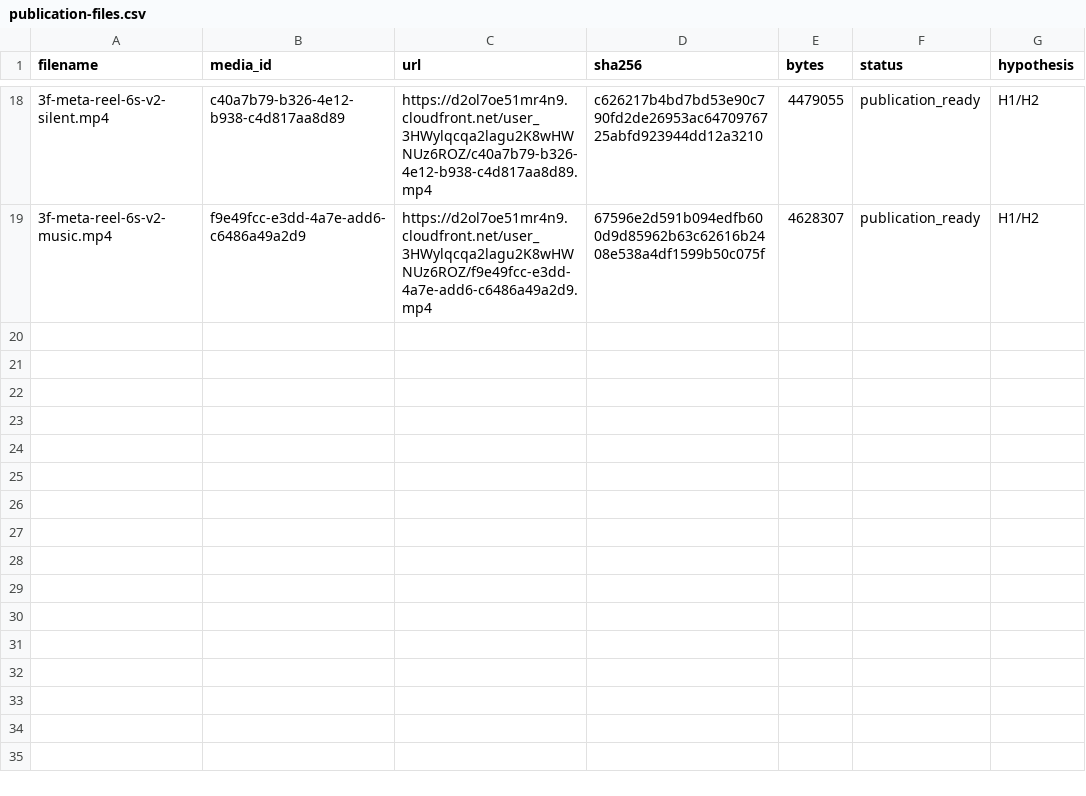
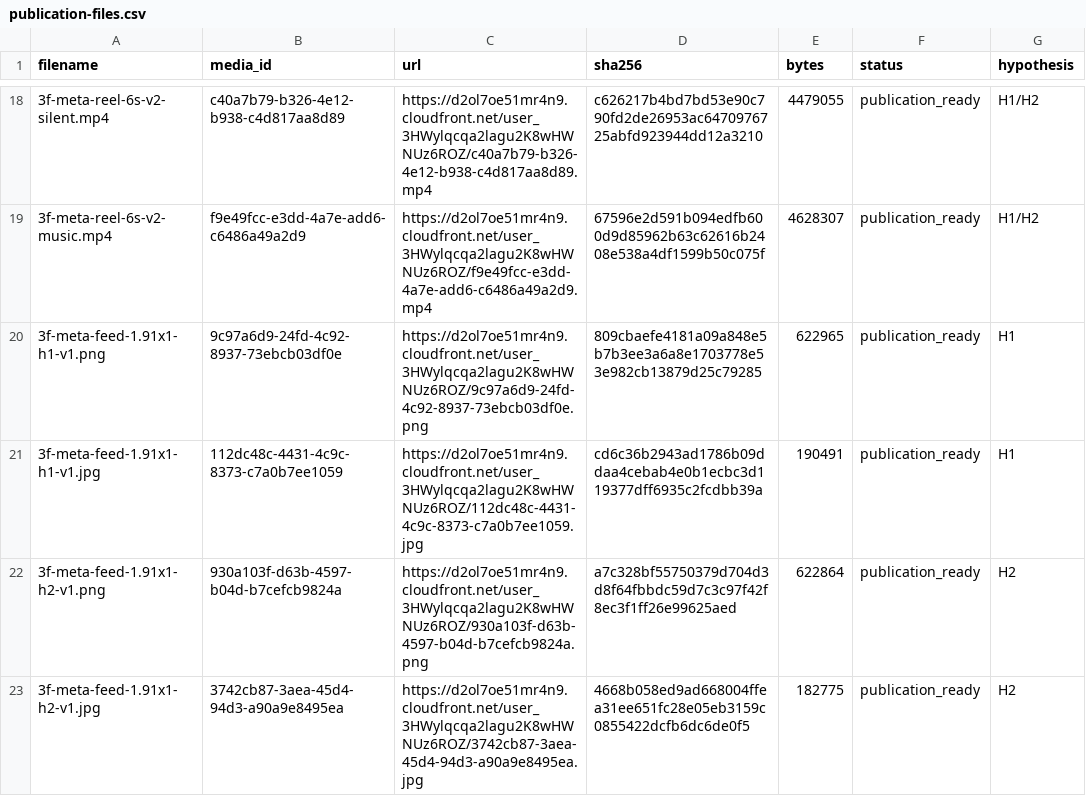
Before and after one commit to falkowskisiloe/Siloe---Social-Media---Reklama-, a CSV file: campaigns/2026-10-lozko-3-funkcyjne/publication-files.csv, drawn as a sheet; only a part is shown, gaps mark what is left out; the diff names each change by its address in the sheet, - before the commit and + after, or states it on an @@ line.

```diff
--- a/campaigns/2026-10-lozko-3-funkcyjne/publication-files.csv
+++ b/campaigns/2026-10-lozko-3-funkcyjne/publication-files.csv
+row 20: 3f-meta-feed-1.91x1-h1-v1.png | 9c97a6d9-24fd-4c92-8937-73ebcb03df0e | https://d2ol7oe51mr4n9.cloudfront.net/user_3HWylqcqa2lagu2K8wHWNUz6ROZ/9c97a6d9-24fd-4c92-8937-73ebcb03df0e.png | 809cbaefe4181a09a848e5b7b3ee3a6a8e1703778e53e982cb13879d25c79285 | 622965 | publication_ready | H1
+row 21: 3f-meta-feed-1.91x1-h1-v1.jpg | 112dc48c-4431-4c9c-8373-c7a0b7ee1059 | https://d2ol7oe51mr4n9.cloudfront.net/user_3HWylqcqa2lagu2K8wHWNUz6ROZ/112dc48c-4431-4c9c-8373-c7a0b7ee1059.jpg | cd6c36b2943ad1786b09ddaa4cebab4e0b1ecbc3d119377dff6935c2fcdbb39a | 190491 | publication_ready | H1
+row 22: 3f-meta-feed-1.91x1-h2-v1.png | 930a103f-d63b-4597-b04d-b7cefcb9824a | https://d2ol7oe51mr4n9.cloudfront.net/user_3HWylqcqa2lagu2K8wHWNUz6ROZ/930a103f-d63b-4597-b04d-b7cefcb9824a.png | a7c328bf55750379d704d3d8f64fbbdc59d7c3c97f42f8ec3f1ff26e99625aed | 622864 | publication_ready | H2
+row 23: 3f-meta-feed-1.91x1-h2-v1.jpg | 3742cb87-3aea-45d4-94d3-a90a9e8495ea | https://d2ol7oe51mr4n9.cloudfront.net/user_3HWylqcqa2lagu2K8wHWNUz6ROZ/3742cb87-3aea-45d4-94d3-a90a9e8495ea.jpg | 4668b058ed9ad668004ffea31ee651fc28e05eb3159c0855422dcfb6dc6de0f5 | 182775 | publication_ready | H2
```
Also changed, not shown: 5 other files.
